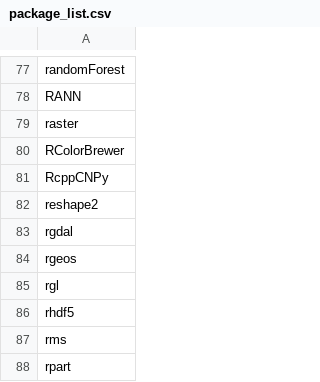
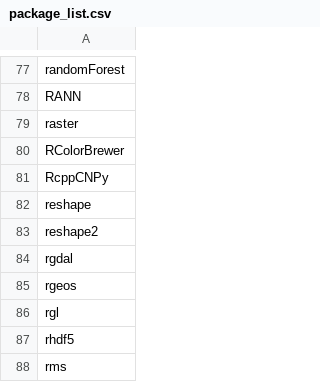
Before and after one commit to azvoleff/R_Package_List, a CSV file: package_list.csv, drawn as a sheet; only a part is shown, gaps mark what is left out; the shorter side is filled out with more unchanged rows.

Commit message:
Also install old reshape for backwards compatibility.

```diff
--- a/package_list.csv
+++ b/package_list.csv
@@ -81,2 +81,3 @@ RColorBrewer
 RcppCNPy
+reshape
 reshape2
```
